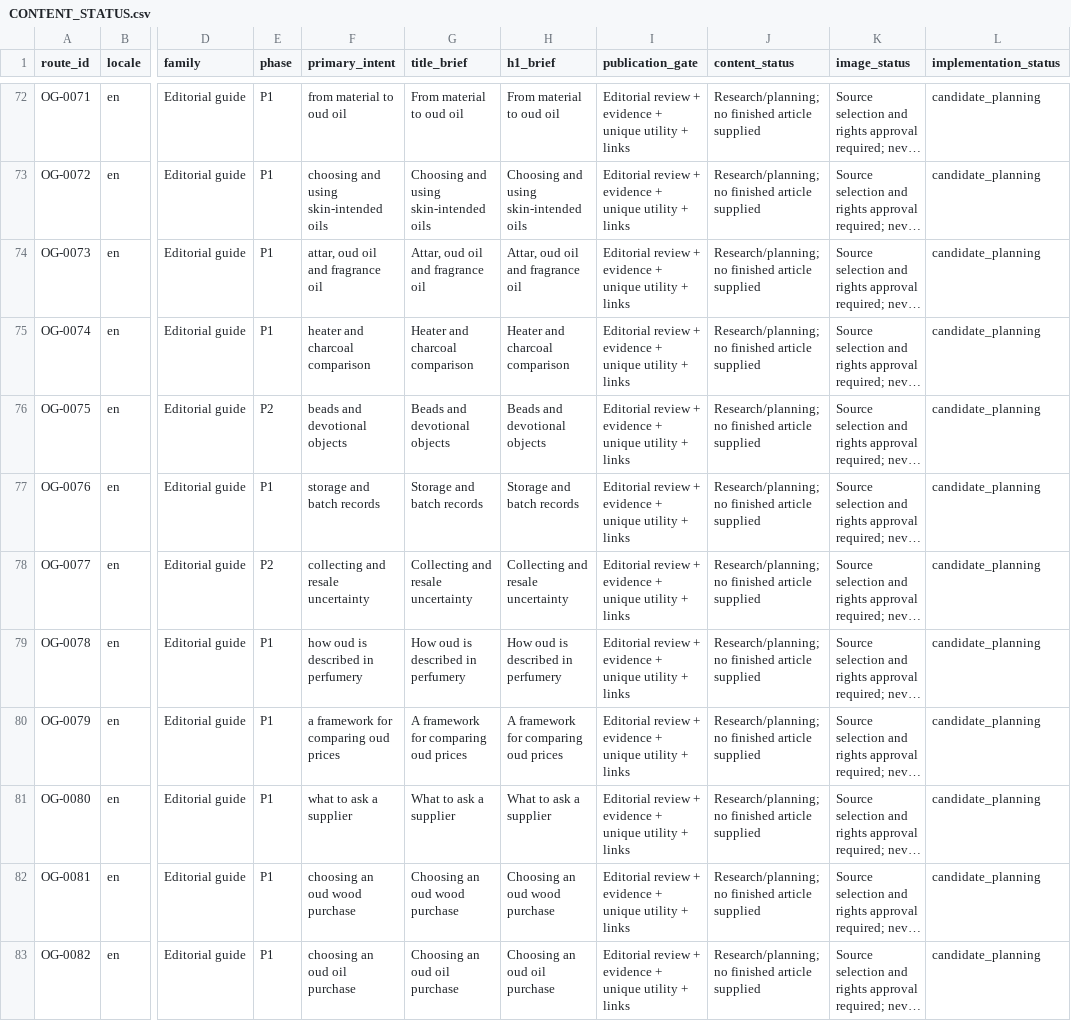
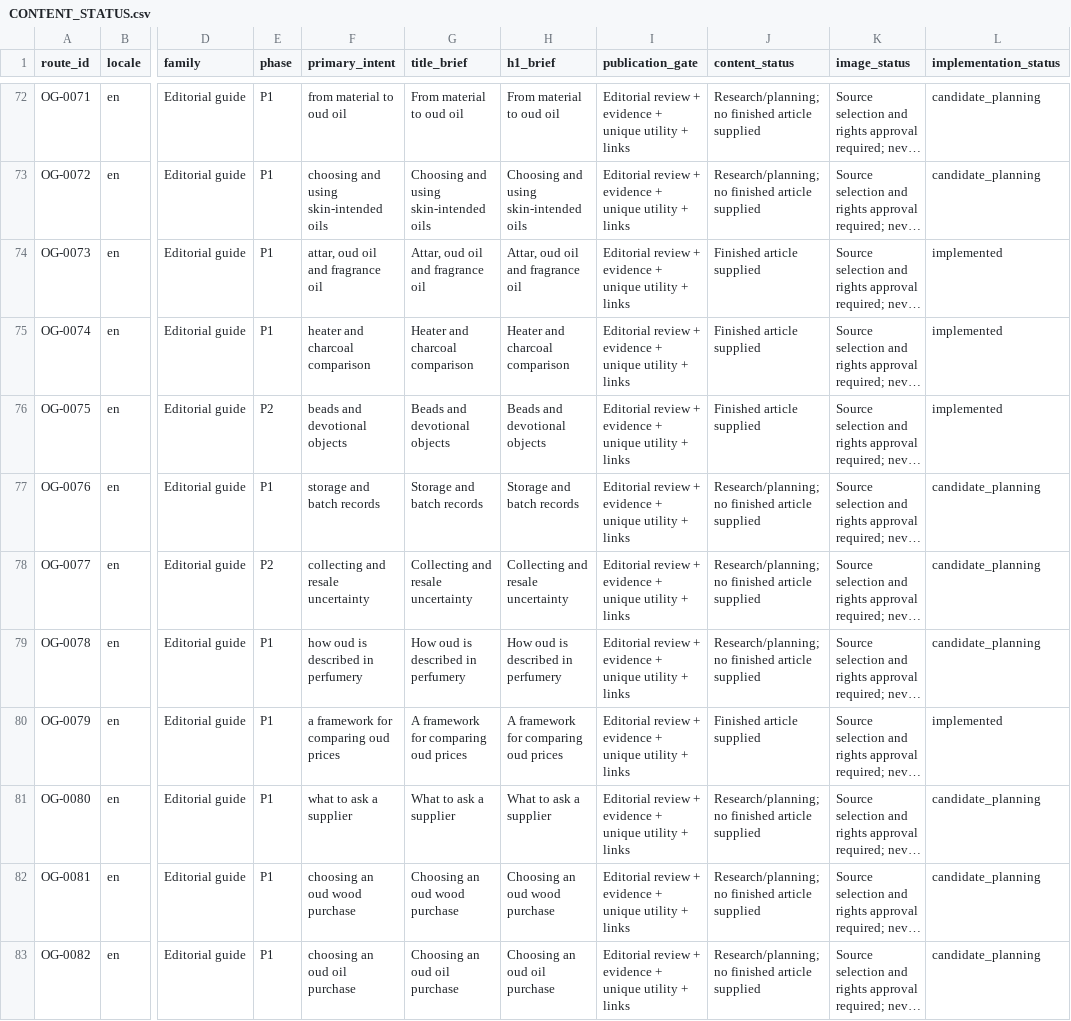
Before and after one commit to imrejaul007/oudguide, a CSV file: docs/CONTENT_STATUS.csv, drawn as a sheet; only a part is shown, gaps mark what is left out; long unchanged cells end in …; the diff covers the shown part only; the diff names each change by its address in the sheet, - before the commit and + after, or states it on an @@ line.

```diff
--- a/docs/CONTENT_STATUS.csv
+++ b/docs/CONTENT_STATUS.csv
-J74:J76 (content_status): Research/planning; no finished article supplied
+J74:J76 (content_status): Finished article supplied
-L74:L76 (implementation_status): candidate_planning
+L74:L76 (implementation_status): implemented
-J80 (content_status): Research/planning; no finished article supplied
+J80 (content_status): Finished article supplied
-L80 (implementation_status): candidate_planning
+L80 (implementation_status): implemented
```
Also changed, not shown: 52 edited cells elsewhere in this file, docs/AUDIT_REMEDIATION_MATRIX.csv, 2 other files.
